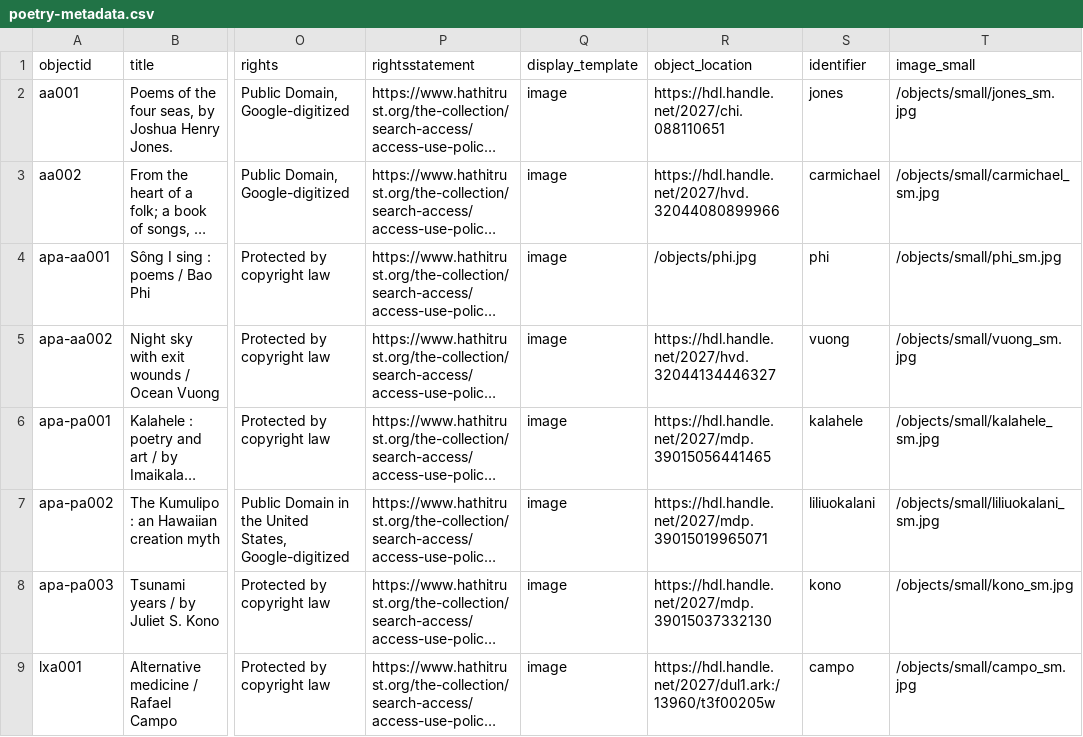
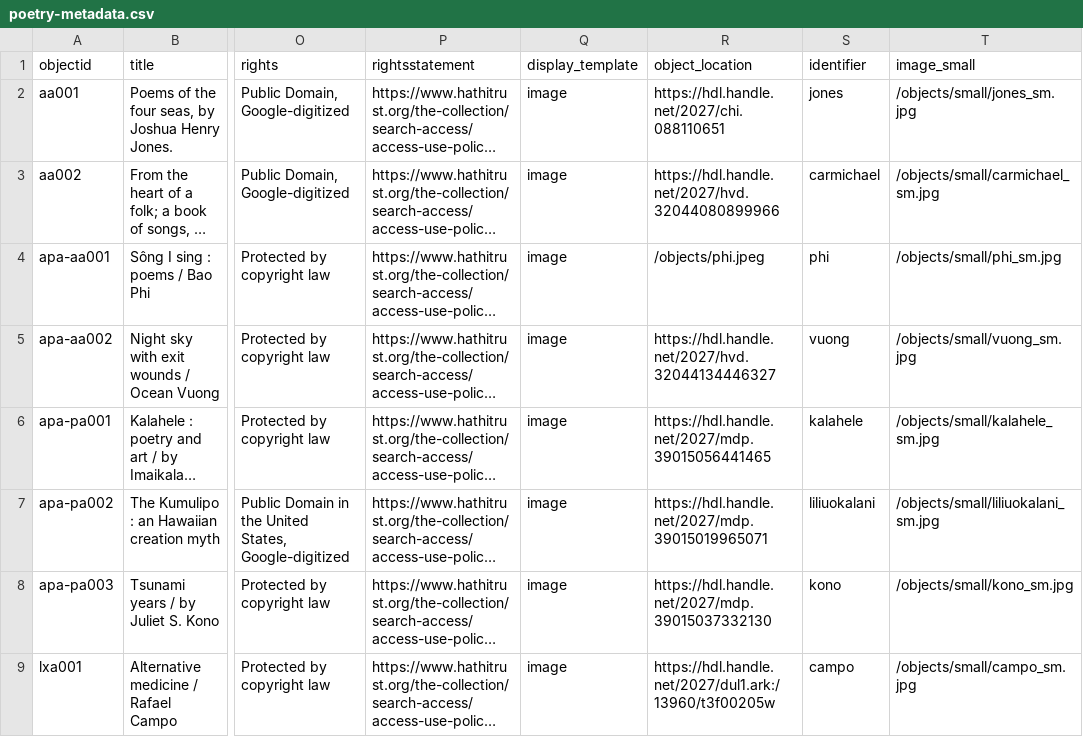
Before and after one commit to krorange/underrepresented-poetry, a CSV file: _data/poetry-metadata.csv, drawn as a sheet; only a part is shown, gaps mark what is left out; long unchanged cells end in …; the diff names each change by its address in the sheet, - before the commit and + after, or states it on an @@ line.

Commit message:
correct path

```diff
--- a/_data/poetry-metadata.csv
+++ b/_data/poetry-metadata.csv
-R4 (object_location): /objects/phi.jpg
+R4 (object_location): /objects/phi.jpeg
```
